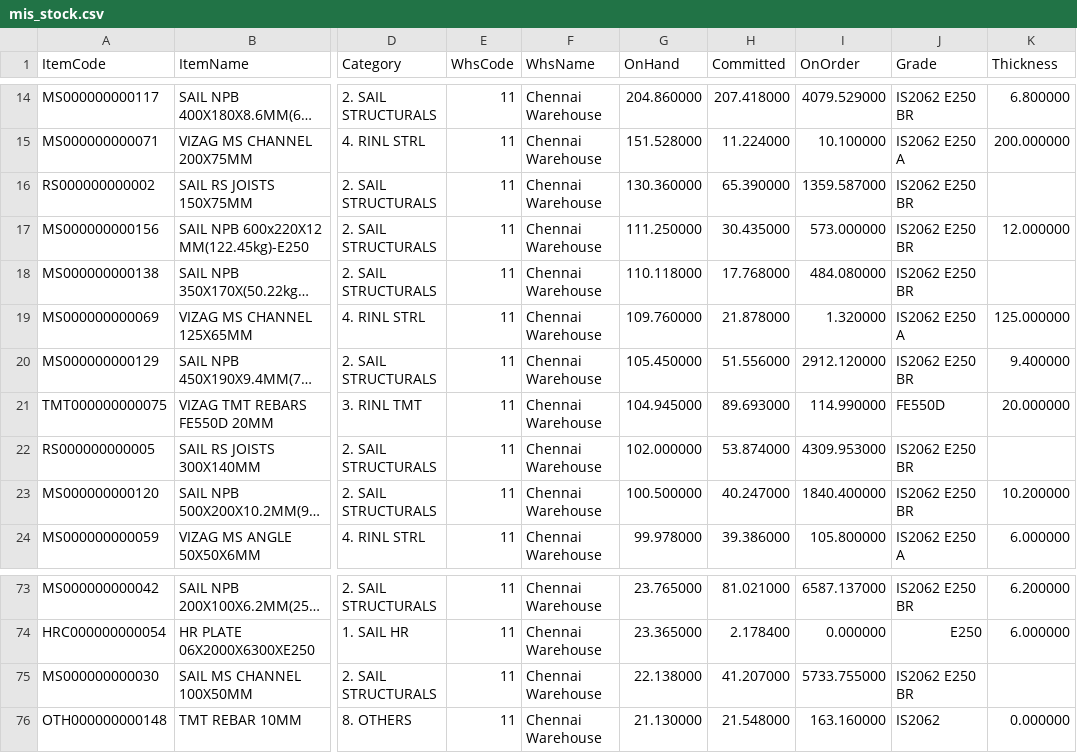
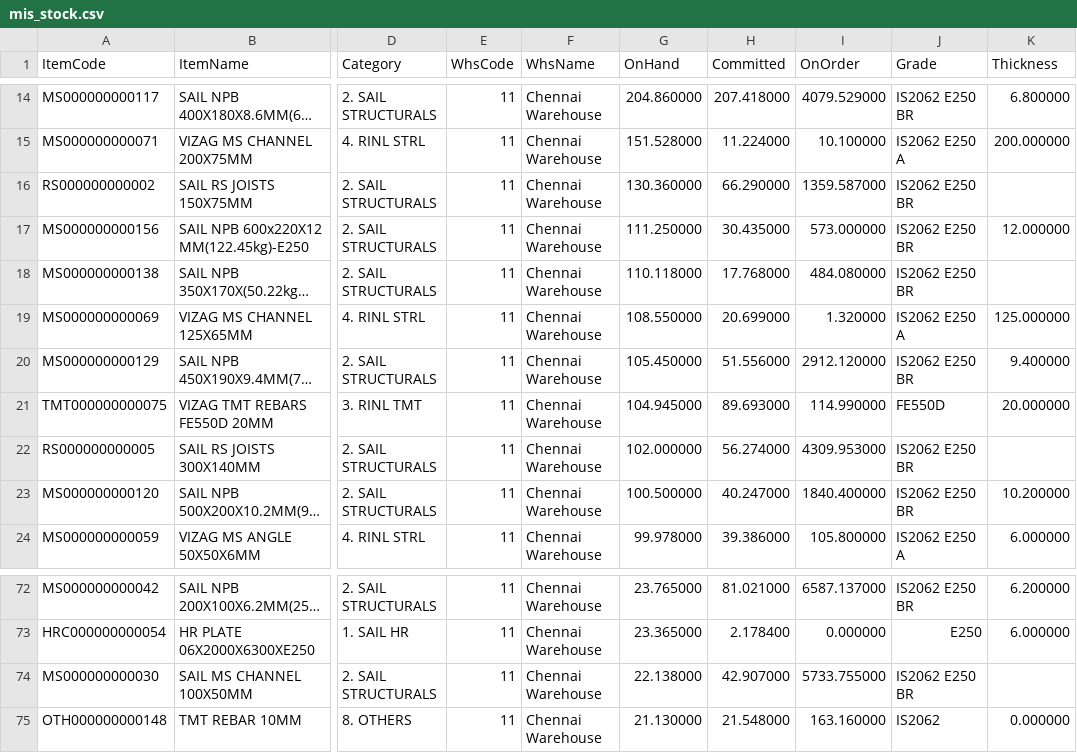
Before and after one commit to BSC23609/mis-portal, a CSV file: stock/mis_stock.csv, drawn as a sheet; only a part is shown, gaps mark what is left out; long unchanged cells end in …; addresses are those after the commit; the diff covers the shown part only; the diff names each change by its address in the sheet, - before the commit and + after, or states it on an @@ line.

```diff
--- a/stock/mis_stock.csv
+++ b/stock/mis_stock.csv
-H16 (Committed): 65.390000
+H16 (Committed): 66.290000
-G19 (OnHand): 109.760000
+G19 (OnHand): 108.550000
-H19 (Committed): 21.878000
+H19 (Committed): 20.699000
-H22 (Committed): 53.874000
+H22 (Committed): 56.274000
-H74 (Committed): 41.207000
+H74 (Committed): 42.907000
```
Also changed, not shown: 2 added rows, 2 removed rows and 4 edited cells elsewhere in this file, stock/plates.csv, 3 other files.
